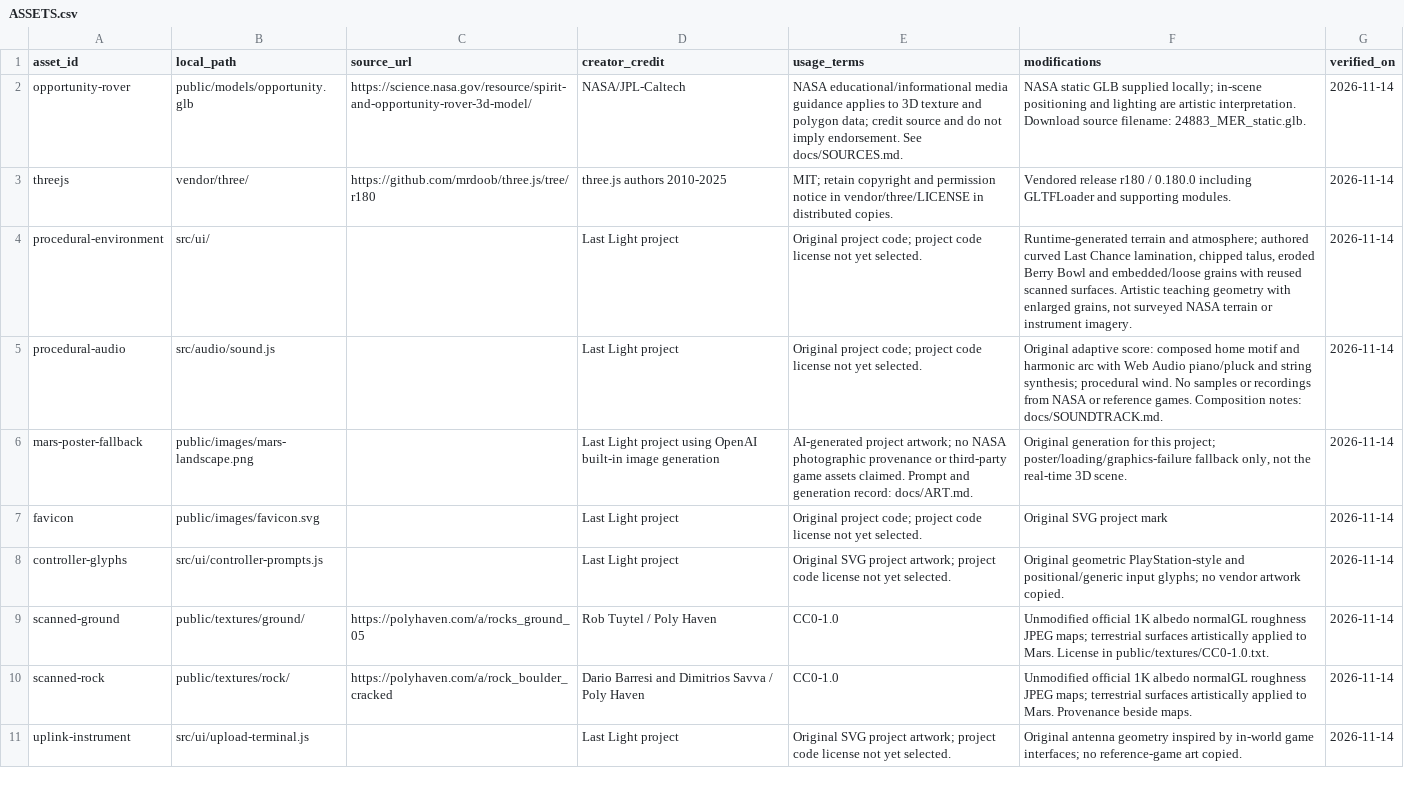
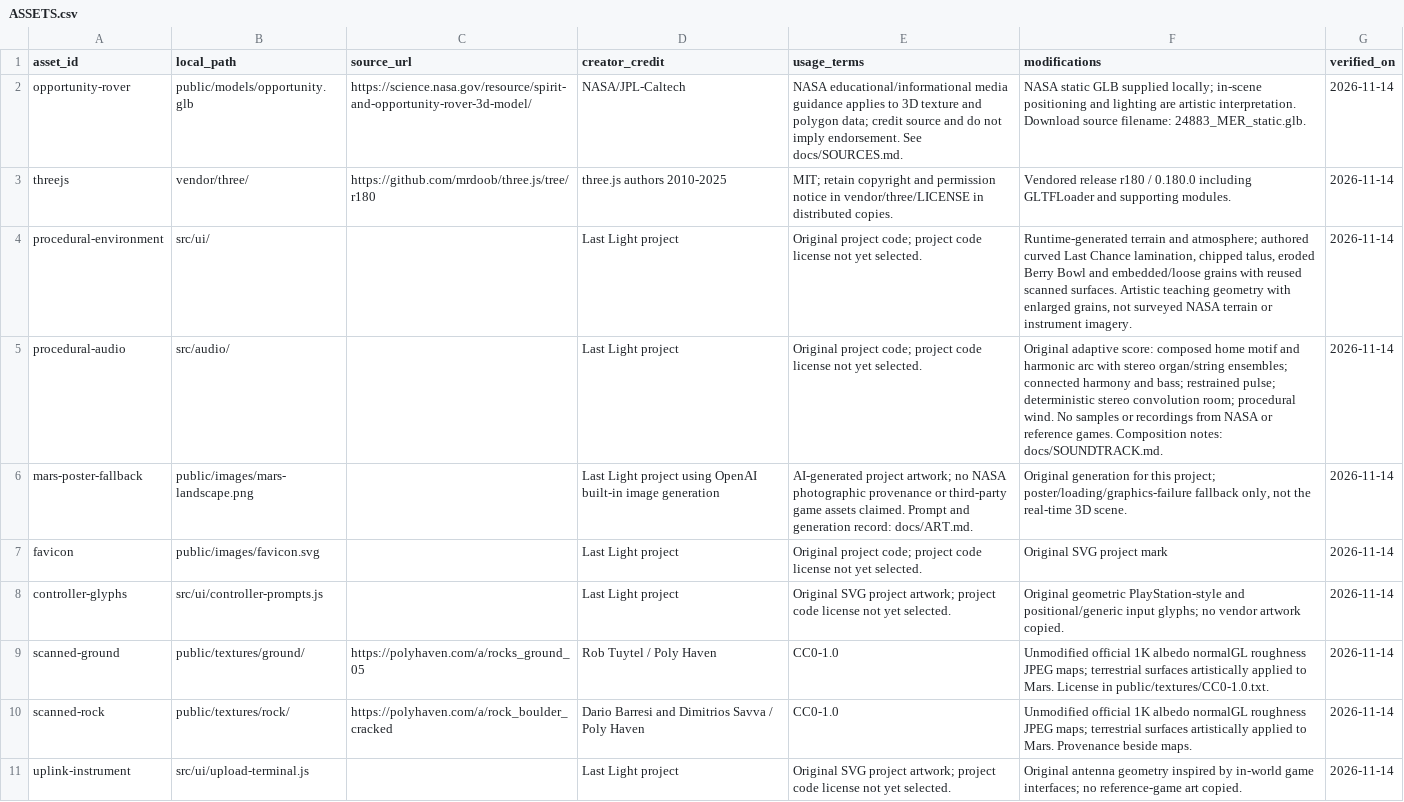
Before and after one commit to Orion-North/last-light, a CSV file: public/ASSETS.csv, drawn as a sheet; only a part is shown.

Commit message:
Enrich the adaptive score with cinematic stereo orchestration

```diff
--- a/public/ASSETS.csv
+++ b/public/ASSETS.csv
@@ -4,3 +4,3 @@ threejs,vendor/three/,https://github.com/mrdoob/three.js/tree/r180,three.js auth
 procedural-environment,src/ui/,,Last Light project,"Original project code; project code license not yet selected.","Runtime-generated terrain and atmosphere; authored curved Last Chance lamination, chipped talus, eroded Berry Bowl and embedded/loose grains with reused scanned surfaces. Artistic teaching geometry with enlarged grains, not surveyed NASA terrain or instrument imagery.",2026-11-14
-procedural-audio,src/audio/sound.js,,Last Light project,"Original project code; project code license not yet selected.","Original adaptive score: composed home motif and harmonic arc with Web Audio piano/pluck and string synthesis; procedural wind. No samples or recordings from NASA or reference games. Composition notes: docs/SOUNDTRACK.md.",2026-11-14
+procedural-audio,src/audio/,,Last Light project,"Original project code; project code license not yet selected.","Original adaptive score: composed home motif and harmonic arc with stereo organ/string ensembles; connected harmony and bass; restrained pulse; deterministic stereo convolution room; procedural wind. No samples or recordings from NASA or reference games. Composition notes: docs/SOUNDTRACK.md.",2026-11-14
 mars-poster-fallback,public/images/mars-landscape.png,,Last Light project using OpenAI built-in image generation,"AI-generated project artwork; no NASA photographic provenance or third-party game assets claimed. Prompt and generation record: docs/ART.md.","Original generation for this project; poster/loading/graphics-failure fallback only, not the real-time 3D scene.",2026-11-14
```
Also changed, not shown: 16 other files.
